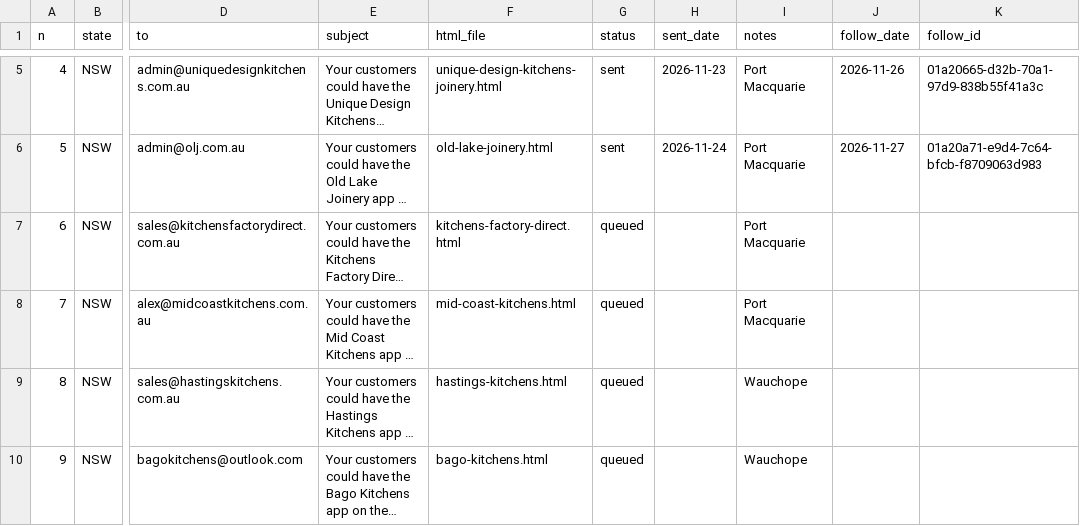
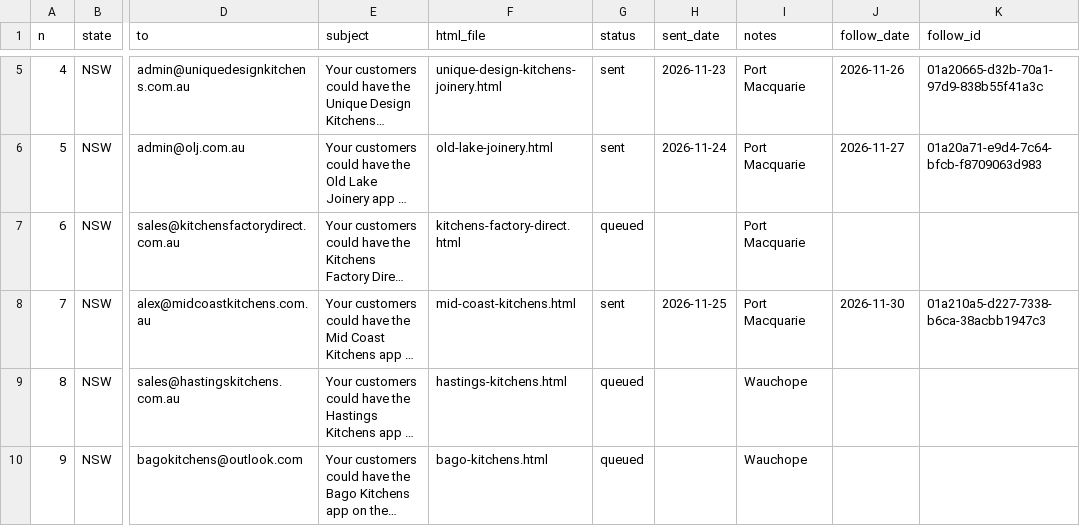
Before and after one commit to Polishedtrader/aof-marketing, a CSV file: campaign/queue.csv, drawn as a sheet; only a part is shown, gaps mark what is left out; long unchanged cells end in …; the diff names each change by its address in the sheet, - before the commit and + after, or states it on an @@ line.

```diff
--- a/campaign/queue.csv
+++ b/campaign/queue.csv
-G8 (status): queued
+G8 (status): sent
-H8 (sent_date): (empty)
+H8 (sent_date): 2026-11-25
-J8 (follow_date): (empty)
+J8 (follow_date): 2026-11-30
-K8 (follow_id): (empty)
+K8 (follow_id): 01a210a5-d227-7338-b6ca-38acbb1947c3
```
Also changed, not shown: 1 other file.
